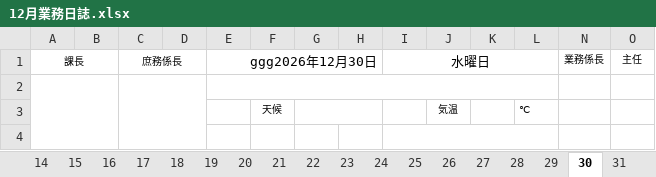
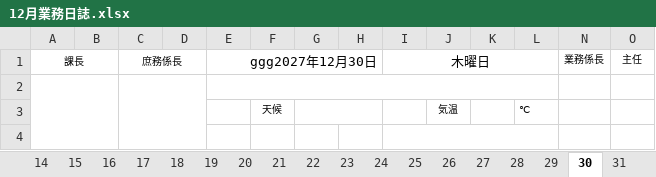
Before and after one commit to LayHirosaki/Off_NipoGepo, an Excel workbook: (枠)令和◯年度/12月業務日誌.xlsx, sheet 30, drawn as a sheet; only a part is shown; values as stored, in another font and other column widths than the file's, no borders; conditional formats not drawn; the diff names each change by its address in the sheet, - before the commit and + after, or states it on an @@ line.

```diff
--- a/(枠)令和◯年度/12月業務日誌.xlsx (sheet 30)
+++ b/(枠)令和◯年度/12月業務日誌.xlsx (sheet 30)
-E1: ggg2026年12月30日
+E1: ggg2027年12月30日
-I1: 水曜日
+I1: 木曜日
```
Also changed, not shown: sheet 祝日, sheet 表紙, sheet 31, sheet 16, sheet 17, sheet 18, 26 more sheets, other sheet tabs, formulas that keep their value.
